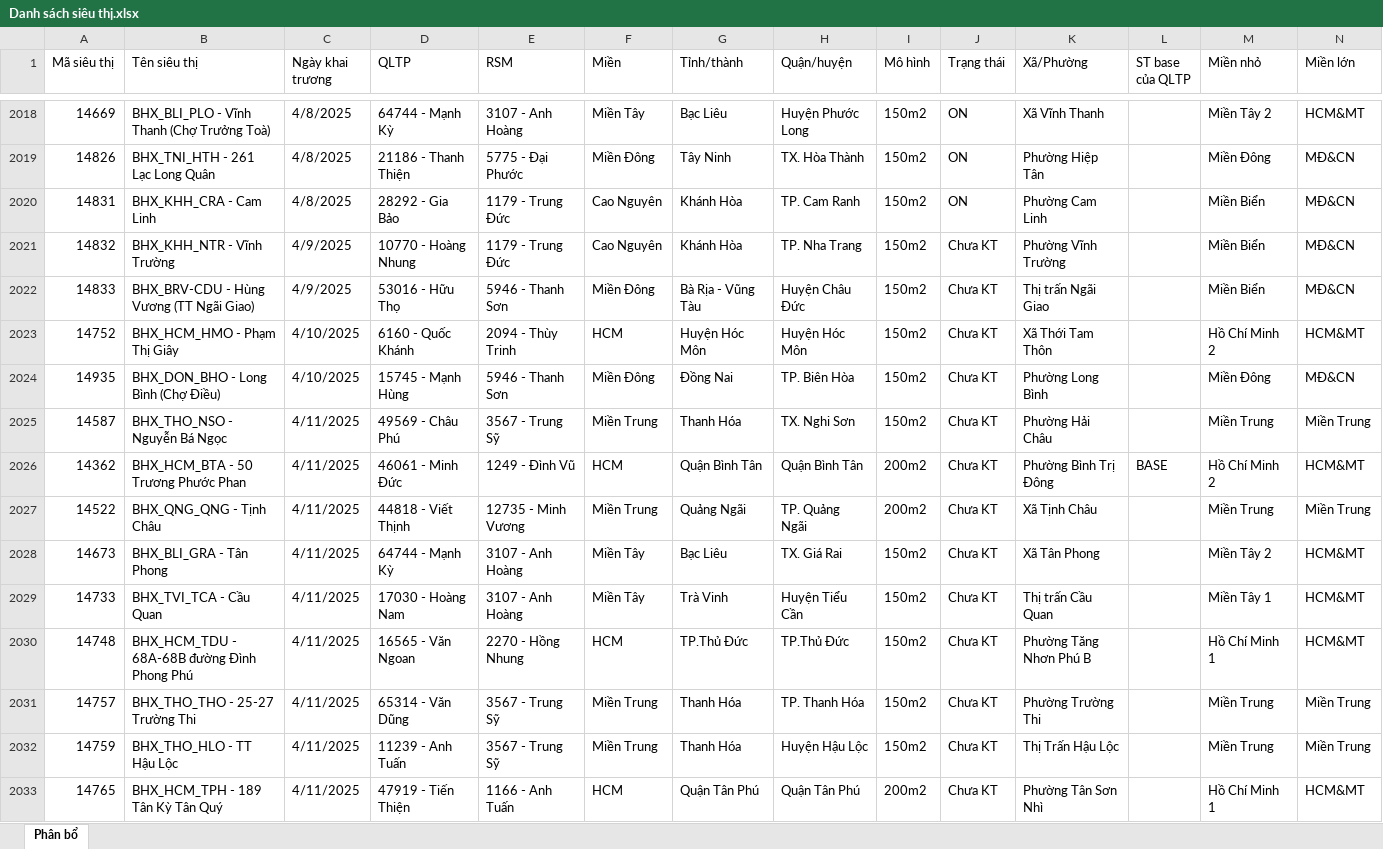
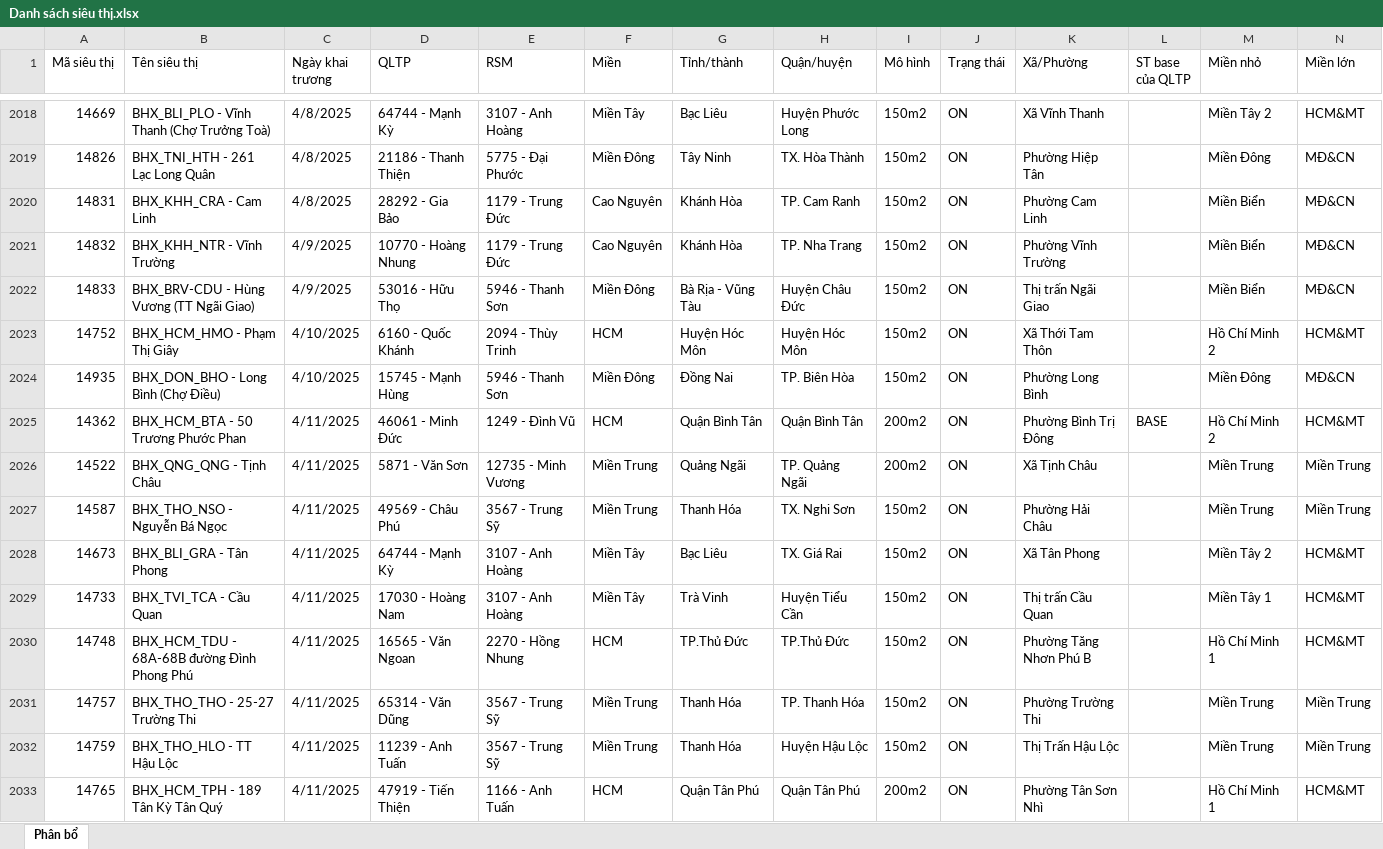
Before and after one commit to minhducle291/muachia-web, an Excel workbook: external data/Danh sách siêu thị.xlsx, sheet Phân bổ, drawn as a sheet; only a part is shown, gaps mark what is left out; values as stored, in another font and other column widths than the file's, no cell formats; conditional formats not drawn; removed rows and columns are numbered as before the commit, all else as after; the diff covers the shown part only; the diff names each change by its address in the sheet, - before the commit and + after, or states it on an @@ line.

```diff
--- a/external data/Danh sách siêu thị.xlsx (sheet Phân bổ)
+++ b/external data/Danh sách siêu thị.xlsx (sheet Phân bổ)
-J2021:J2024 (Trạng thái): Chưa KT
+J2021:J2024 (Trạng thái): ON
-row 2025: 14587 | BHX_THO_NSO - Nguyễn Bá Ngọc | 4/11/2025 | 49569 - Châu Phú | 3567 - Trung Sỹ | Miền Trung | Thanh Hóa | TX. Nghi Sơn | 150m2 | Chưa KT | Phường Hải Châu |  | Miền Trung | Miền Trung
-J2025:J2026 (Trạng thái): Chưa KT
+J2025:J2026 (Trạng thái): ON
-D2026 (QLTP): 44818 - Viết Thịnh
+D2026 (QLTP): 5871 - Văn Sơn
+row 2027: 14587 | BHX_THO_NSO - Nguyễn Bá Ngọc | 4/11/2025 | 49569 - Châu Phú | 3567 - Trung Sỹ | Miền Trung | Thanh Hóa | TX. Nghi Sơn | 150m2 | ON | Phường Hải Châu |  | Miền Trung | Miền Trung
-J2028:J2033 (Trạng thái): Chưa KT
+J2028:J2033 (Trạng thái): ON
```
Also changed, not shown: 50 added rows, 14 removed rows, 30 moved rows and 206 edited cells elsewhere in this sheet, cell formats, 12 other files.
